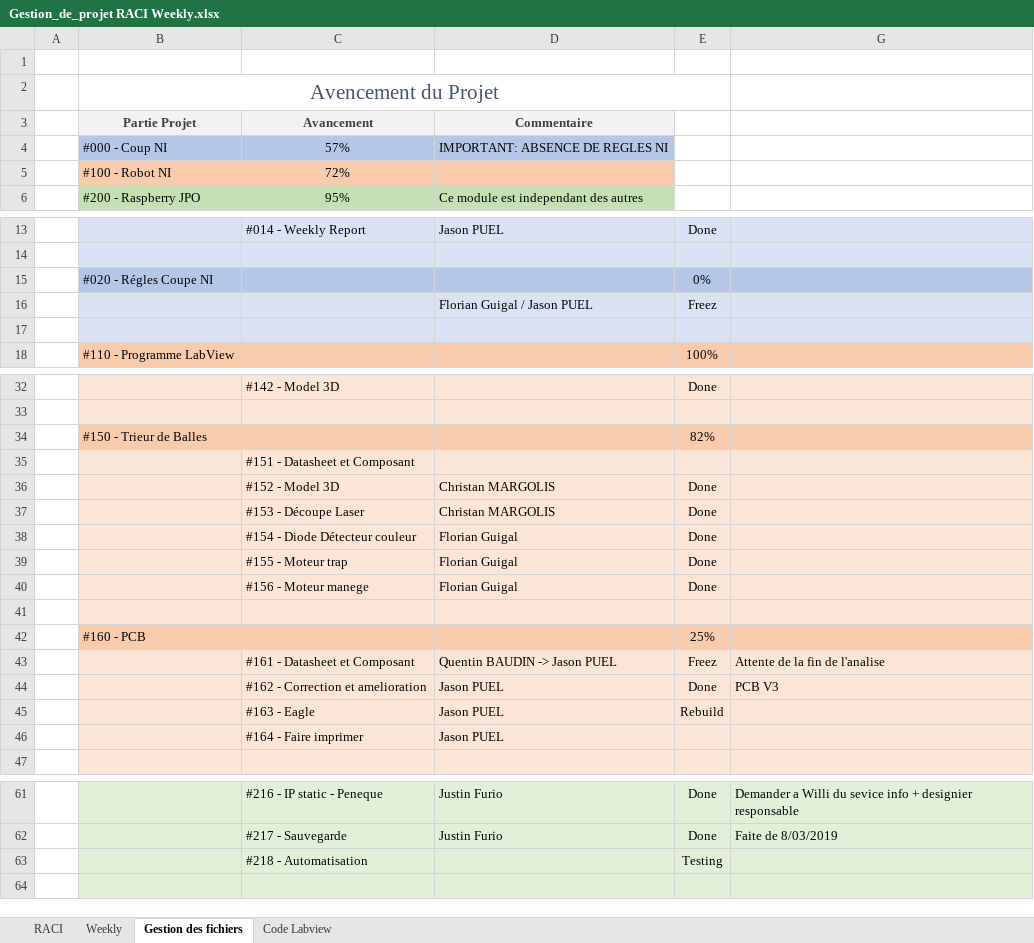
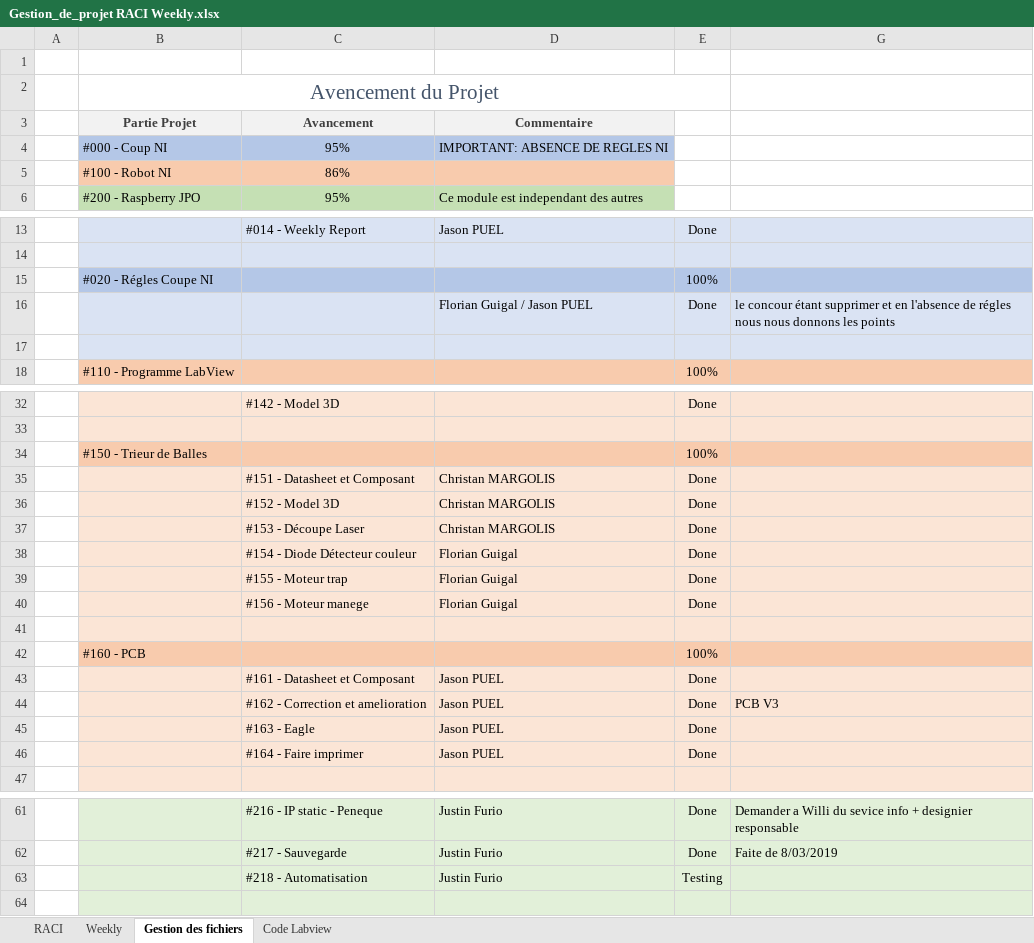
Before and after one commit to JasonPUEL/robotni20182019, an Excel workbook: #000 Coupe NI/Gestion_de_projet RACI Weekly.xlsx, sheet Gestion des fichiers, drawn as a sheet; only a part is shown, gaps mark what is left out; values as stored, in another font and other column widths than the file's, no borders; table styles not drawn; removed rows and columns are numbered as before the commit, all else as after; the diff names each change by its address in the sheet, - before the commit and + after, or states it on an @@ line.

```diff
--- a/#000 Coupe NI/Gestion_de_projet RACI Weekly.xlsx (sheet Gestion des fichiers)
+++ b/#000 Coupe NI/Gestion_de_projet RACI Weekly.xlsx (sheet Gestion des fichiers)
-C4: 57%
+C4: 95%
-C5: 72%
+C5: 86%
-E15: 0%
+E15: 100%
-row 16:  |  |  | Florian Guigal / Jason PUEL | Freez
+row 16:  |  |  | Florian Guigal / Jason PUEL | Done | le concour étant supprimer et en l'absence de régles nous nous donnons les points
-E34: 82%
+E34: 100%
-row 35:  |  | #151 - Datasheet et Composant
+row 35:  |  | #151 - Datasheet et Composant | Christan MARGOLIS | Done
-E42: 25%
+E42: 100%
-row 43:  |  | #161 - Datasheet et Composant | Quentin BAUDIN -> Jason PUEL | Freez | Attente de la fin de l'analise
+row 43:  |  | #161 - Datasheet et Composant | Jason PUEL | Done
-E45: Rebuild
+E45: Done
-E46: (empty)
+E46: Done
-D63: (empty)
+D63: Justin Furio
```
Also changed, not shown: sheet RACI, 1 other file.
